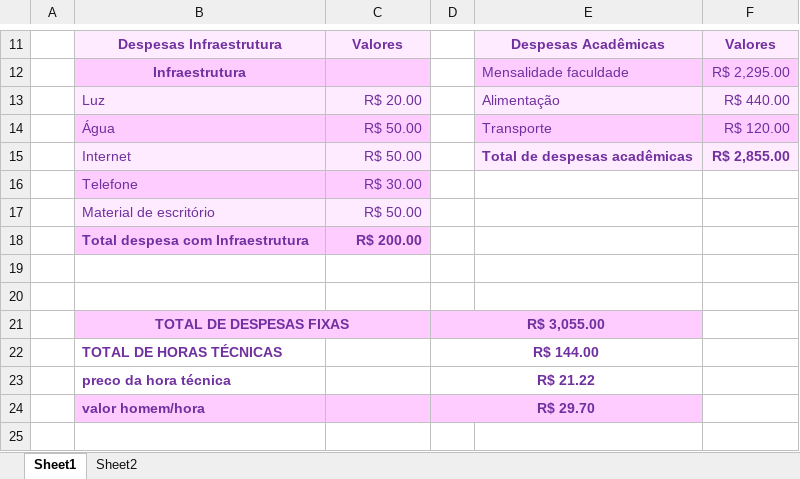
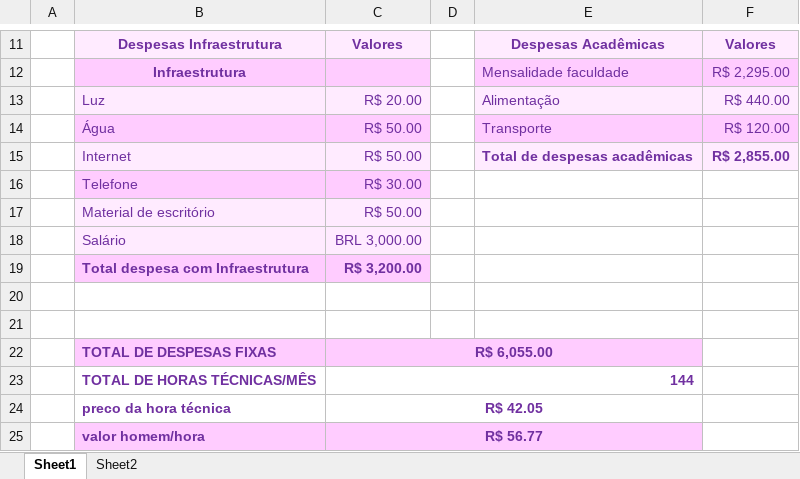
Before and after one commit to patinaomi/sprint-3-fiap, an Excel workbook: Software Design & Total Experience/PRECIFICACAO_TOKITO_TECKS.xlsx, sheet Sheet1, drawn as a sheet; only a part is shown, gaps mark what is left out; values as stored, in another font and other column widths than the file's, no borders; charts and pictures and table styles not drawn; removed rows and columns are numbered as before the commit, all else as after; the diff names each change by its address in the sheet, - before the commit and + after, or states it on an @@ line.

Commit message:
TABELA DE PRECIFICACAO

```diff
--- a/Software Design & Total Experience/PRECIFICACAO_TOKITO_TECKS.xlsx (sheet Sheet1)
+++ b/Software Design & Total Experience/PRECIFICACAO_TOKITO_TECKS.xlsx (sheet Sheet1)
+row 18:  | Salário | BRL 3,000.00
-C19: R$ 200.00
+C19: R$ 3,200.00
-row 21:  | TOTAL DE DESPESAS FIXAS |  | R$ 3,055.00
-row 22:  | TOTAL DE HORAS TÉCNICAS |  | R$ 144.00
-row 23:  | preco da hora técnica |  | R$ 21.22
-row 24:  | valor homem/hora |  | R$ 29.70
+row 22:  | TOTAL DE DESPESAS FIXAS | R$ 6,055.00
+row 23:  | TOTAL DE HORAS TÉCNICAS/MÊS | 144
+row 24:  | preco da hora técnica | R$ 42.05
+row 25:  | valor homem/hora | R$ 56.77
```
Also changed, not shown: charts or pictures.
